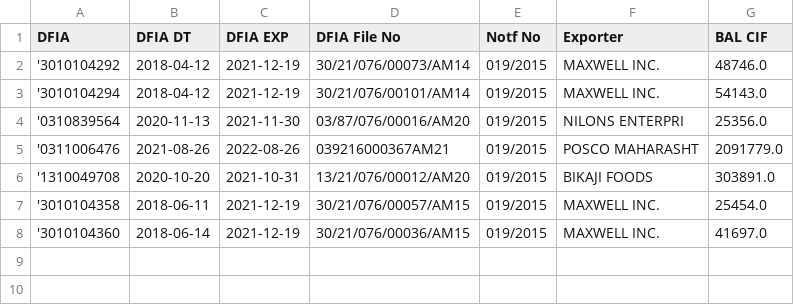
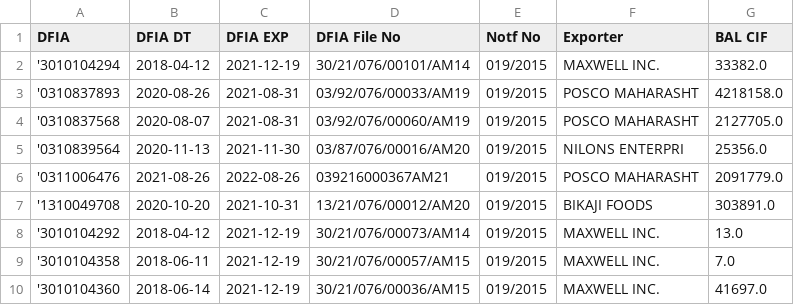
Before and after one commit to sottanyhardik/license-manager, a CSV file: found_other_lived.csv, drawn as a sheet.

```diff
--- a/found_other_lived.csv
+++ b/found_other_lived.csv
@@ -1,4 +1,5 @@
 DFIA,DFIA DT,DFIA EXP,DFIA File No,Notf No,Exporter,BAL CIF
-'3010104292,2018-04-12,2021-12-19,30/21/076/00073/AM14,019/2015,MAXWELL INC.,48746.0
-'3010104294,2018-04-12,2021-12-19,30/21/076/00101/AM14,019/2015,MAXWELL INC.,54143.0
+'3010104294,2018-04-12,2021-12-19,30/21/076/00101/AM14,019/2015,MAXWELL INC.,33382.0
+'0310837893,2020-08-26,2021-08-31,03/92/076/00033/AM19,019/2015,POSCO MAHARASHT,4218158.0
+'0310837568,2020-08-07,2021-08-31,03/92/076/00060/AM19,019/2015,POSCO MAHARASHT,2127705.0
 '0310839564,2020-11-13,2021-11-30,03/87/076/00016/AM20,019/2015,NILONS ENTERPRI,25356.0
@@ -6,3 +7,4 @@ DFIA,DFIA DT,DFIA EXP,DFIA File No,Notf No,Exporter,BAL CIF
 '1310049708,2020-10-20,2021-10-31,13/21/076/00012/AM20,019/2015,BIKAJI FOODS,303891.0
-'3010104358,2018-06-11,2021-12-19,30/21/076/00057/AM15,019/2015,MAXWELL INC.,25454.0
+'3010104292,2018-04-12,2021-12-19,30/21/076/00073/AM14,019/2015,MAXWELL INC.,13.0
+'3010104358,2018-06-11,2021-12-19,30/21/076/00057/AM15,019/2015,MAXWELL INC.,7.0
 '3010104360,2018-06-14,2021-12-19,30/21/076/00036/AM15,019/2015,MAXWELL INC.,41697.0
```
Also changed, not shown: steel_lived.csv, 14 other files.
